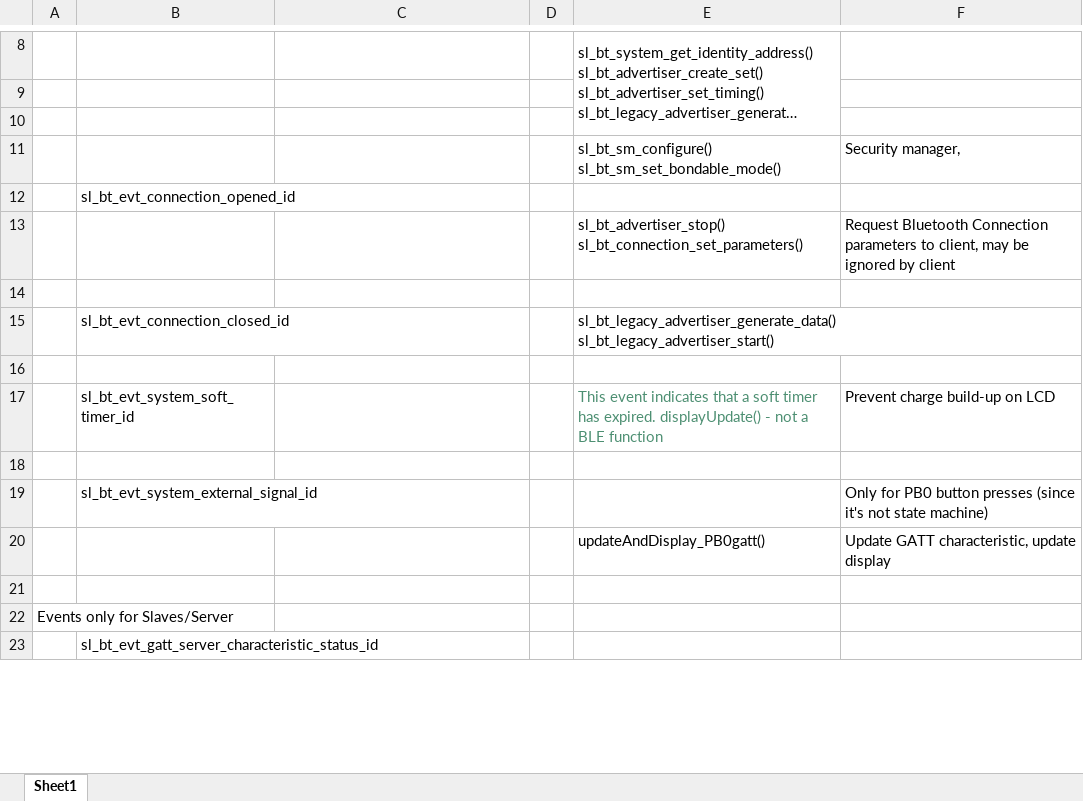
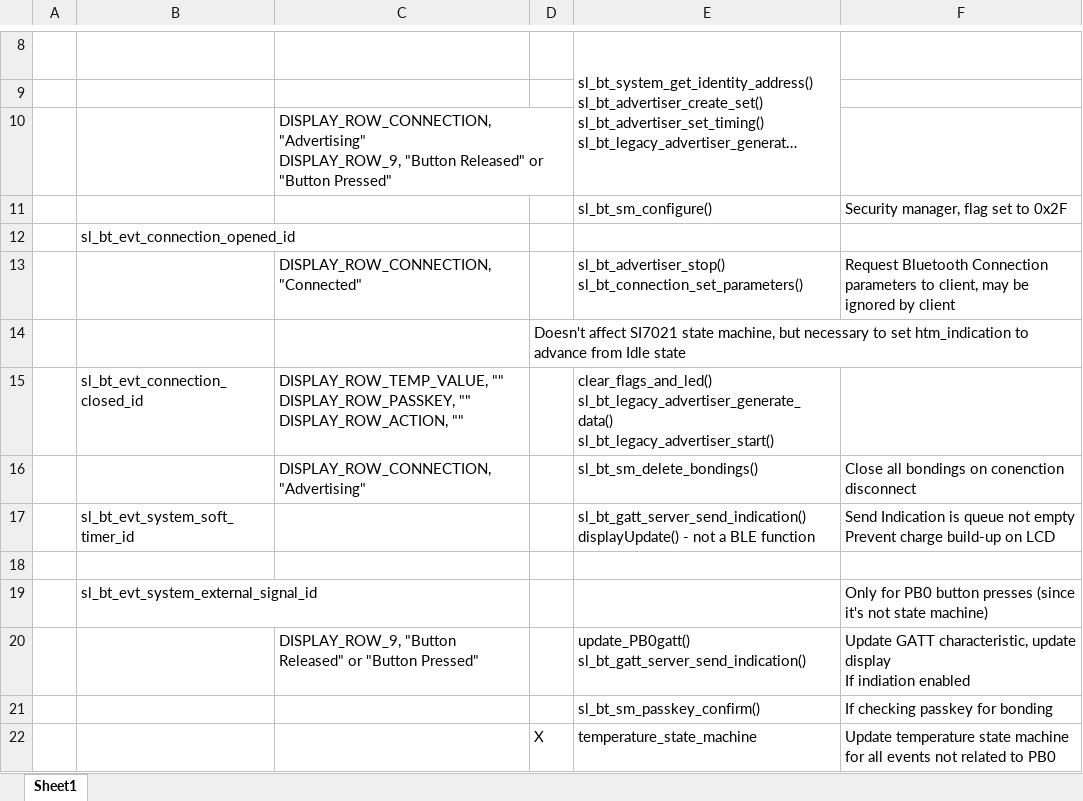
Before and after one commit to hyounjunchang/Team13_ECEN5823_Project, an Excel workbook: questions/Server Command Table A8.xlsx, sheet Sheet1, drawn as a sheet; only a part is shown, gaps mark what is left out; the shorter side is filled out with more unchanged rows; long unchanged cells end in …; values as stored, in another font and other column widths than the file's, no borders; charts and pictures not drawn; removed rows and columns are numbered as before the commit, all else as after; ↵ is a line break in a cell; the diff covers the shown part only; the diff names each change by its address in the sheet, - before the commit and + after, or states it on an @@ line.

Commit message:
Update A8 excel sheet, added diagram, update comments and add bl_connection_set_parameters() for submission

```diff
--- a/questions/Server Command Table A8.xlsx (sheet Sheet1)
+++ b/questions/Server Command Table A8.xlsx (sheet Sheet1)
-C10: (empty)
+C10: DISPLAY_ROW_CONNECTION, "Advertising" ↵ DISPLAY_ROW_9, "Button Released" or "Button Pressed"
-row 11:  |  |  |  | sl_bt_sm_configure() ↵ sl_bt_sm_set_bondable_mode() | Security manager,
+row 11:  |  |  |  | sl_bt_sm_configure() | Security manager, flag set to 0x2F
-C13: (empty)
+C13: DISPLAY_ROW_CONNECTION, "Connected"
-D14: (empty)
+D14: Doesn't affect SI7021 state machine, but necessary to set htm_indication to advance from Idle state
-C15: (empty)
+C15: DISPLAY_ROW_TEMP_VALUE, "" ↵ DISPLAY_ROW_PASSKEY, "" ↵ DISPLAY_ROW_ACTION, ""
-E15: sl_bt_legacy_advertiser_generate_data() ↵ sl_bt_legacy_advertiser_start()
+E15: clear_flags_and_led() ↵ sl_bt_legacy_advertiser_generate_data() ↵ sl_bt_legacy_advertiser_start()
-row 16: (empty)
+row 16:  |  | DISPLAY_ROW_CONNECTION, "Advertising" |  | sl_bt_sm_delete_bondings() | Close all bondings on conenction disconnect
-E17: This event indicates that a soft timer has expired. displayUpdate() -…
+E17: sl_bt_gatt_server_send_indication() ↵ displayUpdate() -…
-E17 text colour: #4D8F72
+E17 text colour: black
-F17: Prevent charge…
+F17: Send Indication is queue not empty ↵ Prevent charge…
-row 20:  |  |  |  | updateAndDisplay_PB0gatt() | Update GATT characteristic, update display
-row 20: (empty)
+row 20:  |  | DISPLAY_ROW_9, "Button Released" or "Button Pressed" |  | update_PB0gatt() ↵ sl_bt_gatt_server_send_indication() | Update GATT characteristic, update display ↵ If indiation enabled
+row 21:  |  |  |  | sl_bt_sm_passkey_confirm() | If checking passkey for bonding
+row 22:  |  |  | X | temperature_state_machine | Update temperature state machine for all events not related to PB0
```
Also changed, not shown: 4 added rows, 3 removed rows and 3 edited cells elsewhere in this sheet, charts or pictures, 8 other files.
